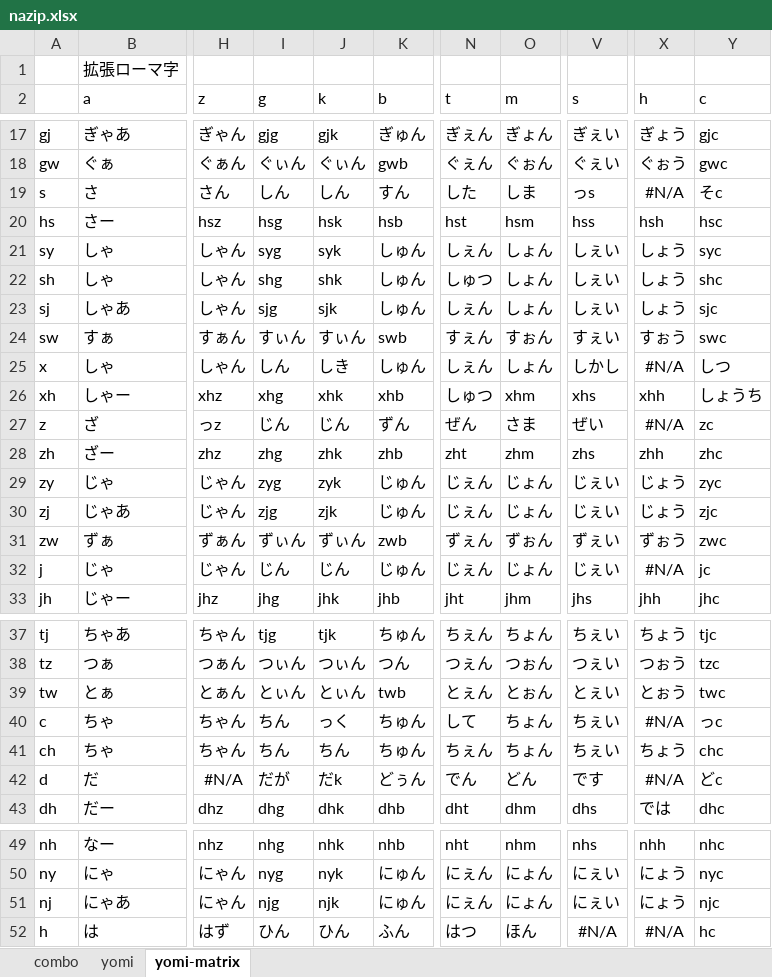
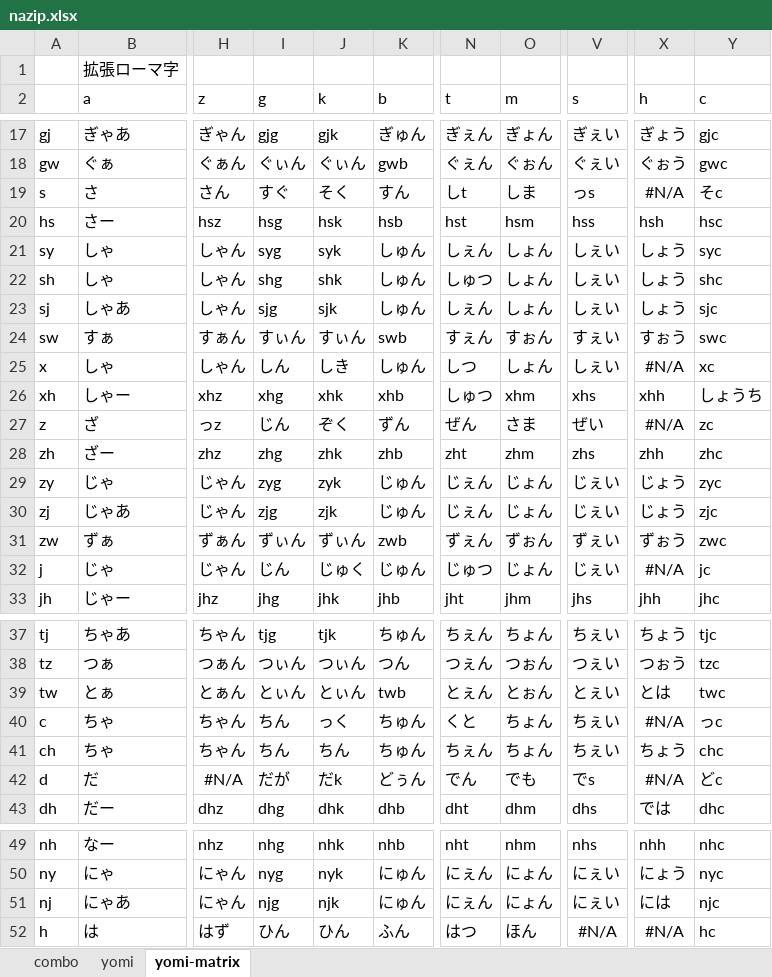
Before and after one commit to rytzk/SharePool, an Excel workbook: nazip.xlsx, sheet yomi-matrix, drawn as a sheet; only a part is shown, gaps mark what is left out; values as stored, in another font and other column widths than the file's, no borders; conditional formats not drawn; the diff covers the shown part only; the diff names each change by its address in the sheet, - before the commit and + after, or states it on an @@ line.

```diff
--- a/nazip.xlsx (sheet yomi-matrix)
+++ b/nazip.xlsx (sheet yomi-matrix)
-I19 (g): しん
+I19 (g): すぐ
-J19 (k): しん
+J19 (k): そく
-N19 (t): した
+N19 (t): しt
-N25 (t): しぇん
+N25 (t): しつ
-V25 (s): しかし
+V25 (s): しぇい
-Y25 (c): しつ
+Y25 (c): xc
-J27 (k): じん
+J27 (k): ぞく
-J32 (k): じん
+J32 (k): じゅく
-N32 (t): じぇん
+N32 (t): じゅつ
-X39 (h): とぉう
+X39 (h): とは
-N40 (t): して
+N40 (t): くと
-O42 (m): どん
+O42 (m): でも
-V42 (s): です
+V42 (s): でs
-X51 (h): にょう
+X51 (h): には
```
Also changed, not shown: 1 edited cell elsewhere in this sheet, sheet yomi, 1 other file.
